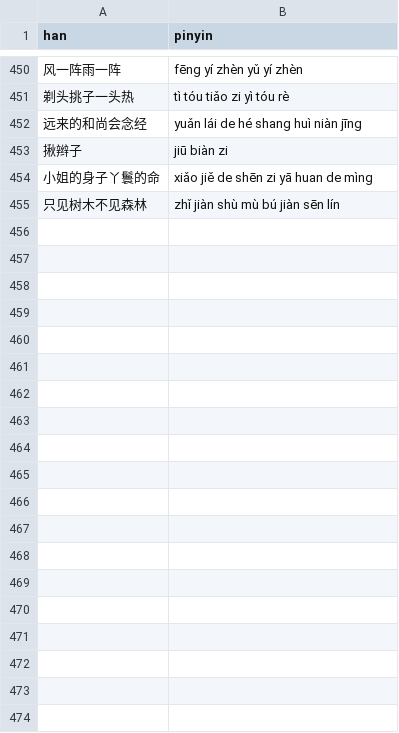
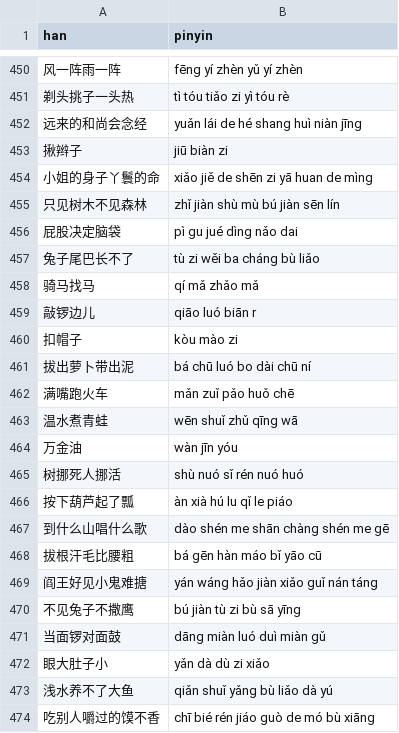
Before and after one commit to albert-yu/han-zi, a CSV file: phrases/suyu.csv, drawn as a sheet; only a part is shown, gaps mark what is left out; the diff covers the shown part only.

Commit message:
Add suyu phrases thru 500

```diff
--- a/phrases/suyu.csv
+++ b/phrases/suyu.csv
@@ -455 +455,20 @@ han,pinyin
 只见树木不见森林,zhǐ jiàn shù mù bú jiàn sēn lín
+屁股决定脑袋,pì gu jué dìng nǎo dai
+兔子尾巴长不了,tù zi wěi ba cháng bù liǎo
+骑马找马,qí mǎ zhǎo mǎ
+敲锣边儿,qiāo luó biān r
+扣帽子,kòu mào zi
+拔出萝卜带出泥,bá chū luó bo dài chū ní
+满嘴跑火车,mǎn zuǐ pǎo huǒ chē
+温水煮青蛙,wēn shuǐ zhǔ qīng wā
+万金油,wàn jīn yóu
+树挪死人挪活,shù nuó sǐ rén nuó huó
+按下葫芦起了瓢,àn xià hú lu qǐ le piáo
+到什么山唱什么歌,dào shén me shān chàng shén me gē
+拔根汗毛比腰粗,bá gēn hàn máo bǐ yāo cū
+阎王好见小鬼难搪,yán wáng hǎo jiàn xiǎo guǐ nán táng
+不见兔子不撒鹰,bú jiàn tù zi bù sā yīng
+当面锣对面鼓,dāng miàn luó duì miàn gǔ
+眼大肚子小,yǎn dà dù zi xiǎo
+浅水养不了大鱼,qiǎn shuǐ yǎng bù liǎo dà yú
+吃别人嚼过的馍不香,chī bié rén jiáo guò de mó bù xiāng
```
Also changed, not shown: 27 added rows elsewhere in this file.
